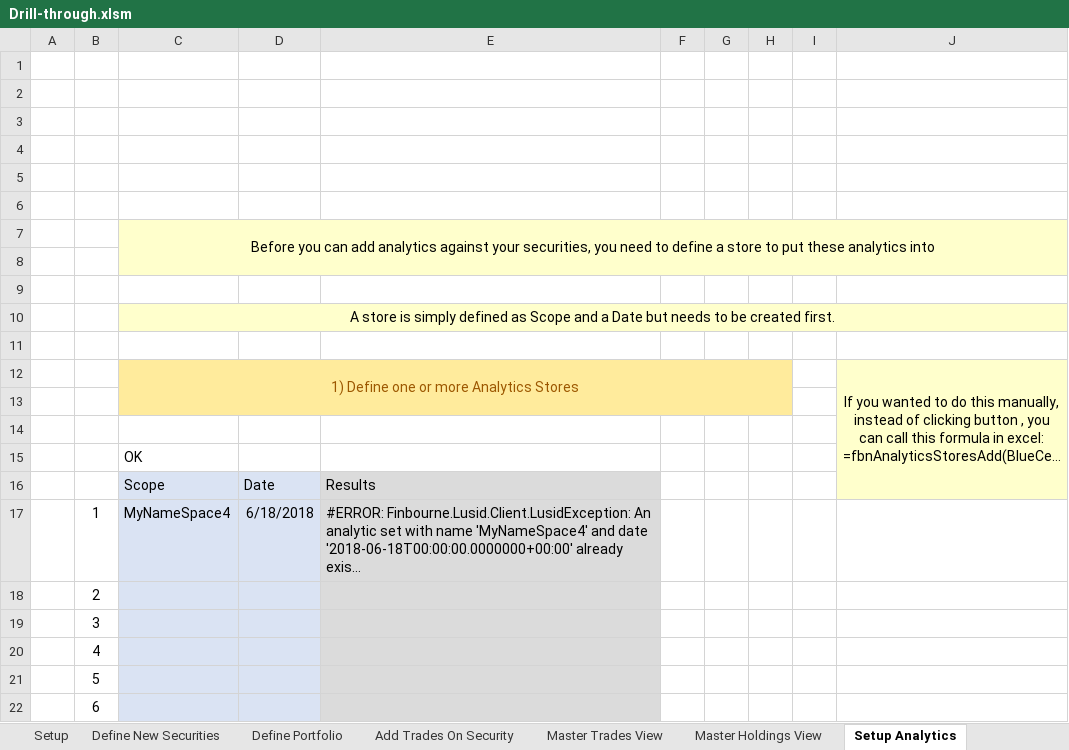
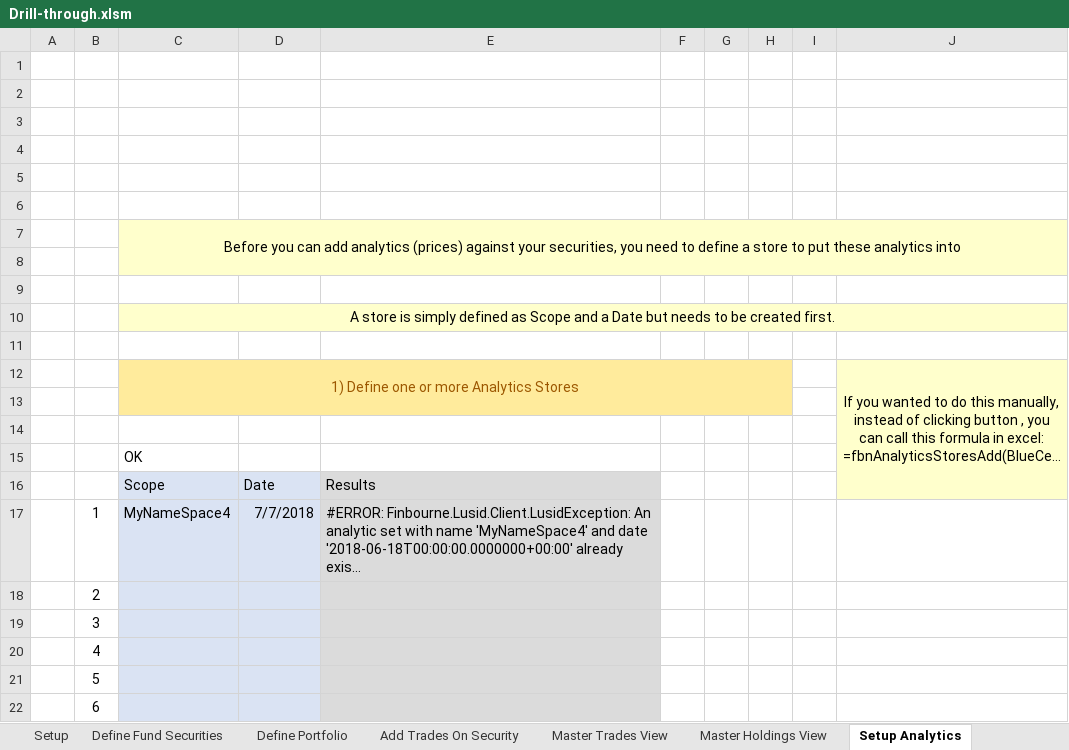
Before and after one commit to finbourne/sample-excel, an Excel workbook: Drill-through.xlsm, sheet Setup Analytics, drawn as a sheet; only a part is shown; long unchanged cells end in …; values as stored, in another font and other column widths than the file's, no borders; charts and pictures not drawn; the diff names each change by its address in the sheet, - before the commit and + after, or states it on an @@ line.

```diff
--- a/Drill-through.xlsm (sheet Setup Analytics)
+++ b/Drill-through.xlsm (sheet Setup Analytics)
-sheet tab: Define New Securities
+sheet tab: Define Fund Securities
-C7: …add analytics against your…
+C7: …add analytics (prices) against your…
-D17: 6/18/2018
+D17: 7/7/2018
```
Also changed, not shown: sheet Add Trades On Security, sheet Setup, sheet Insert Analytics, sheet Define Portfolio, sheet Define Fund Securities, sheet Aggregation, 1 more sheet, formulas that keep their value, charts or pictures, 2 other files.
